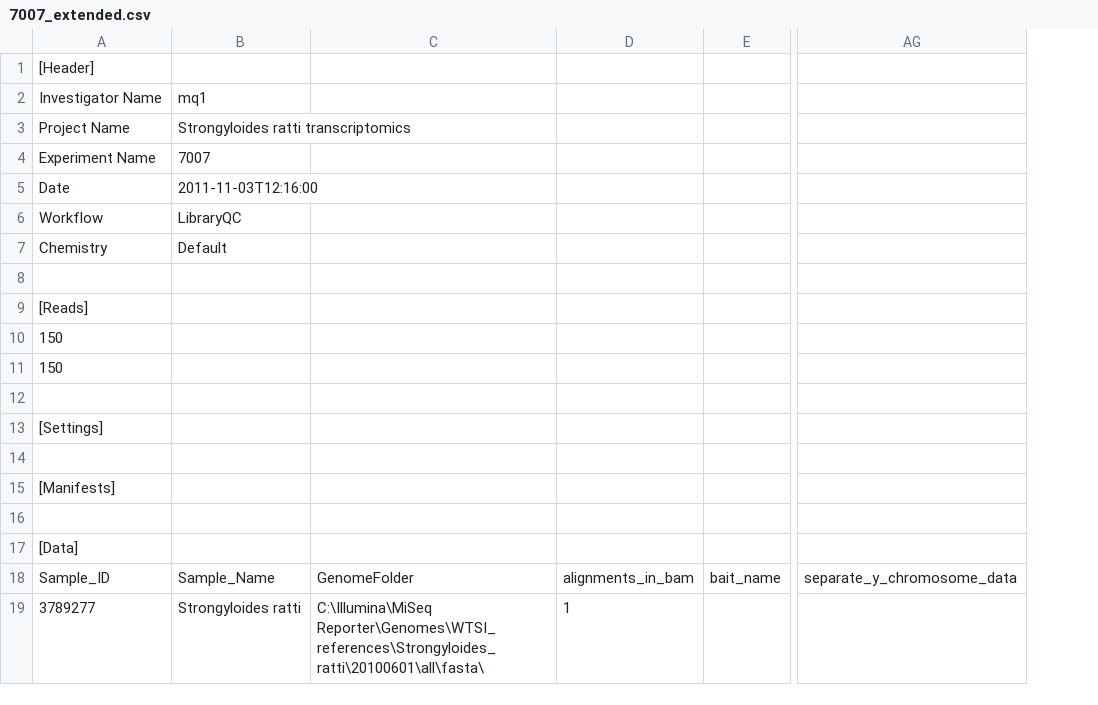
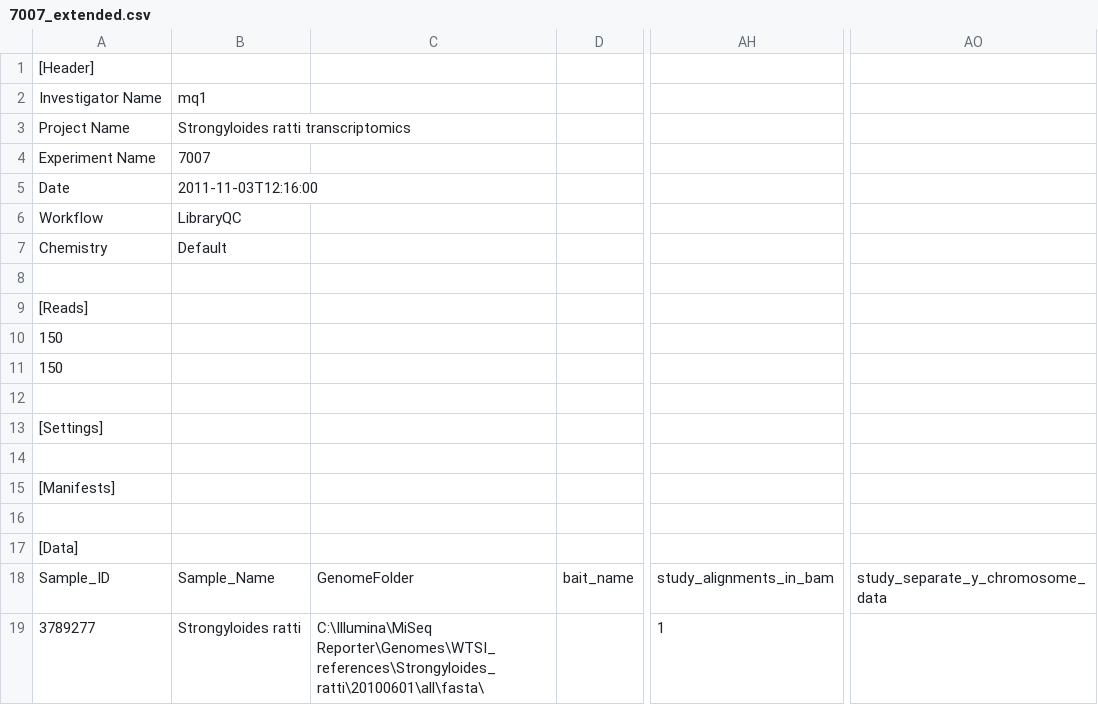
Before and after one commit to wtsi-npg/npg_tracking, a CSV file: t/data/samplesheet/7007_extended.csv, drawn as a sheet; only a part is shown, gaps mark what is left out; removed rows and columns are numbered as before the commit, all else as after; the diff names each change by its address in the sheet, - before the commit and + after, or states it on an @@ line.

```diff
--- a/t/data/samplesheet/7007_extended.csv
+++ b/t/data/samplesheet/7007_extended.csv
-column D, rows 18-19: alignments_in_bam | 1
-column AG, row 18: separate_y_chromosome_data
+column AH, rows 18-19: study_alignments_in_bam | 1
+column AO, row 18: study_separate_y_chromosome_data
```
Also changed, not shown: t/data/samplesheet/1control7libs_extended.csv, t/data/samplesheet/4pool4libs_extended.csv, 6 other files.
